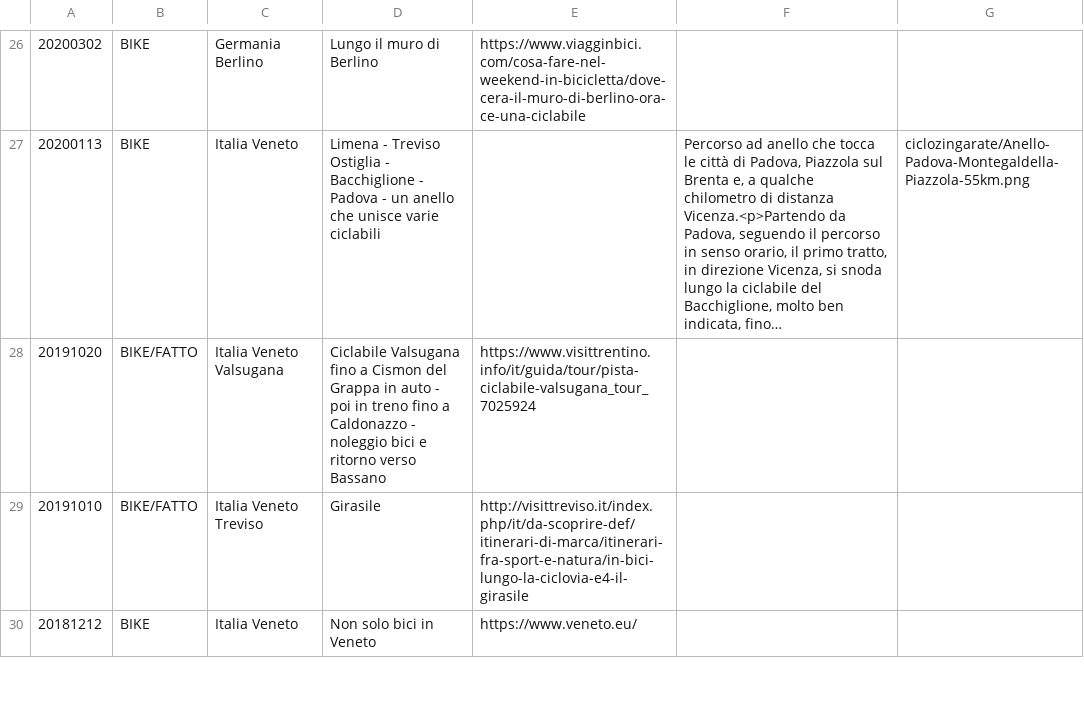
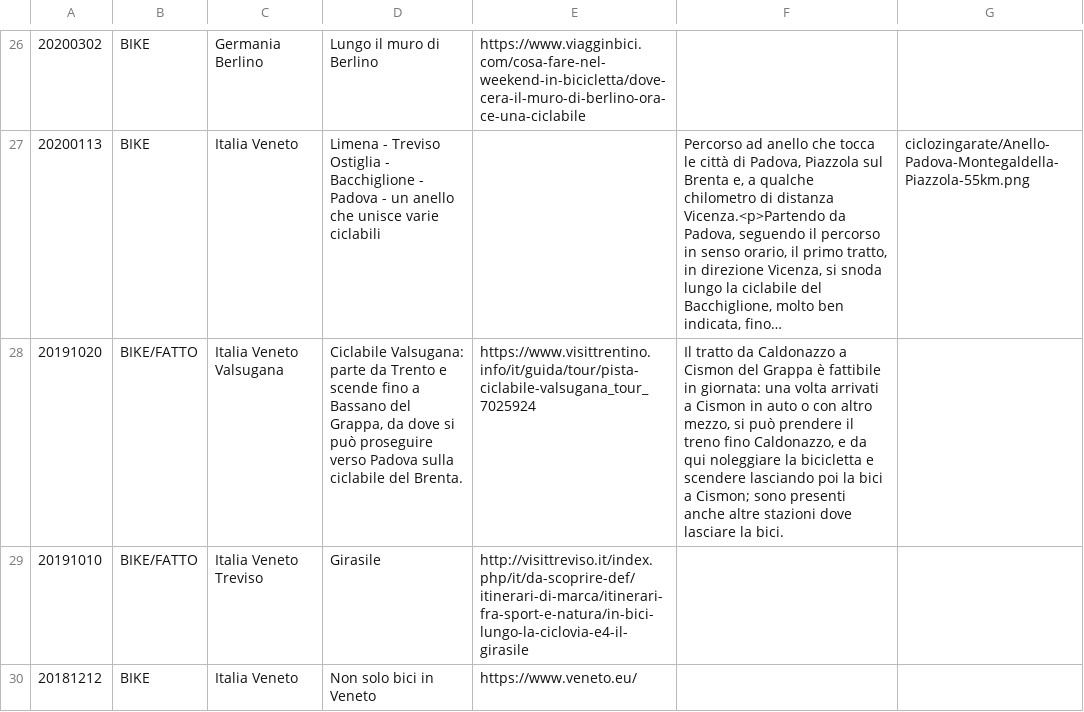
Before and after one commit to giammy/giammy.github.io, a CSV file: ciclozingarate/bici.csv, drawn as a sheet; only a part is shown, gaps mark what is left out; long unchanged cells end in …; the diff names each change by its address in the sheet, - before the commit and + after, or states it on an @@ line.

```diff
--- a/ciclozingarate/bici.csv
+++ b/ciclozingarate/bici.csv
-D28: Ciclabile Valsugana fino a Cismon del Grappa in auto - poi in treno fino a Caldonazzo - noleggio bici e ritorno verso Bassano
+D28: Ciclabile Valsugana: parte da Trento e scende fino a Bassano del Grappa, da dove si può proseguire verso Padova sulla ciclabile del Brenta.
-F28: (empty)
+F28: Il tratto da Caldonazzo a Cismon del Grappa è fattibile in giornata: una volta arrivati a Cismon in auto o con altro mezzo, si può prendere il treno fino Caldonazzo, e da qui noleggiare la bicicletta e scendere lasciando poi la bici a Cismon; sono presenti anche altre stazioni dove lasciare la bici.
```
Also changed, not shown: 2 other files.
